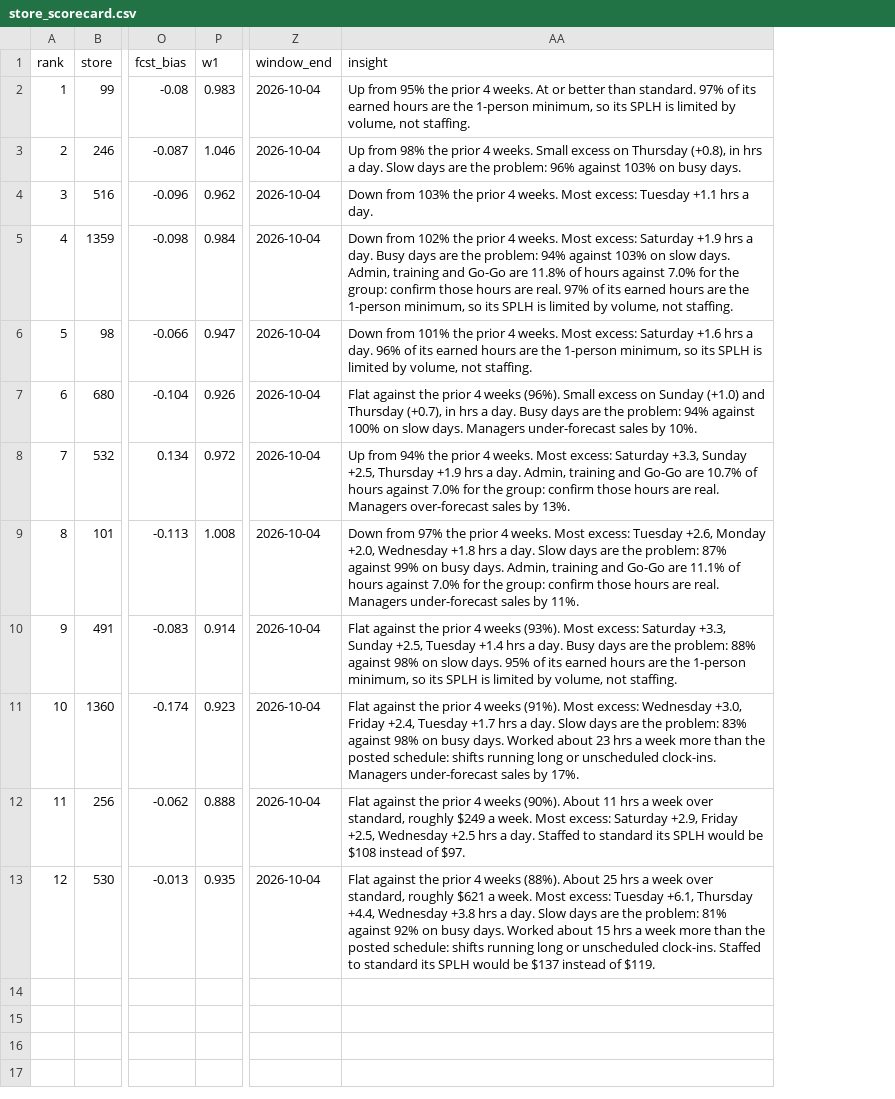
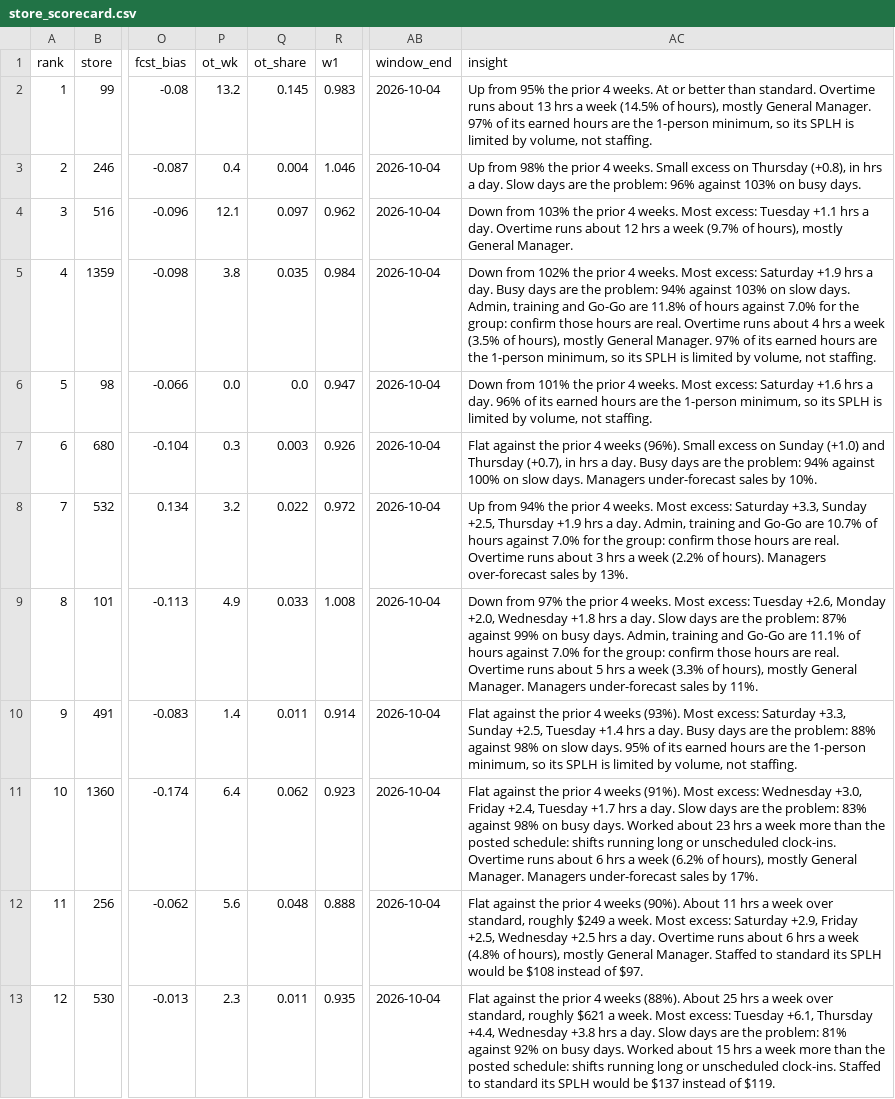
Before and after one commit to kaufmanmlarry-dotcom/LG, a CSV file: analysis/output/store_scorecard.csv, drawn as a sheet; only a part is shown, gaps mark what is left out; addresses are those after the commit; the diff names each change by its address in the sheet, - before the commit and + after, or states it on an @@ line.

```diff
--- a/analysis/output/store_scorecard.csv
+++ b/analysis/output/store_scorecard.csv
+column P (ot_wk), rows 2-13: 13.2 | 0.4 | 12.1 | 3.8 | 0.0 | 0.3 | 3.2 | 4.9 | 1.4 | 6.4 | 5.6 | 2.3
+column Q (ot_share), rows 2-13: 0.145 | 0.004 | 0.097 | 0.035 | 0.0 | 0.003 | 0.022 | 0.033 | 0.011 | 0.062 | 0.048 | 0.011
-AC2 (insight): …than standard. 97% of…
+AC2 (insight): …than standard. Overtime runs about 13 hrs a week (14.5% of hours), mostly General Manager. 97% of…
-AC4 (insight): …a day.
+AC4 (insight): …a day. Overtime runs about 12 hrs a week (9.7% of hours), mostly General Manager.
-AC5 (insight): …are real. 97% of…
+AC5 (insight): …are real. Overtime runs about 4 hrs a week (3.5% of hours), mostly General Manager. 97% of…
-AC8 (insight): …are real. Managers over-forecast…
+AC8 (insight): …are real. Overtime runs about 3 hrs a week (2.2% of hours). Managers over-forecast…
-AC9 (insight): …are real. Managers under-forecast…
+AC9 (insight): …are real. Overtime runs about 5 hrs a week (3.3% of hours), mostly General Manager. Managers under-forecast…
-AC11 (insight): …unscheduled clock-ins. Managers under-forecast…
+AC11 (insight): …unscheduled clock-ins. Overtime runs about 6 hrs a week (6.2% of hours), mostly General Manager. Managers under-forecast…
-AC12 (insight): …a day. Staffed to…
+AC12 (insight): …a day. Overtime runs about 6 hrs a week (4.8% of hours), mostly General Manager. Staffed to…
```
Also changed, not shown: analysis/output/data_notes.csv, 4 other files.
